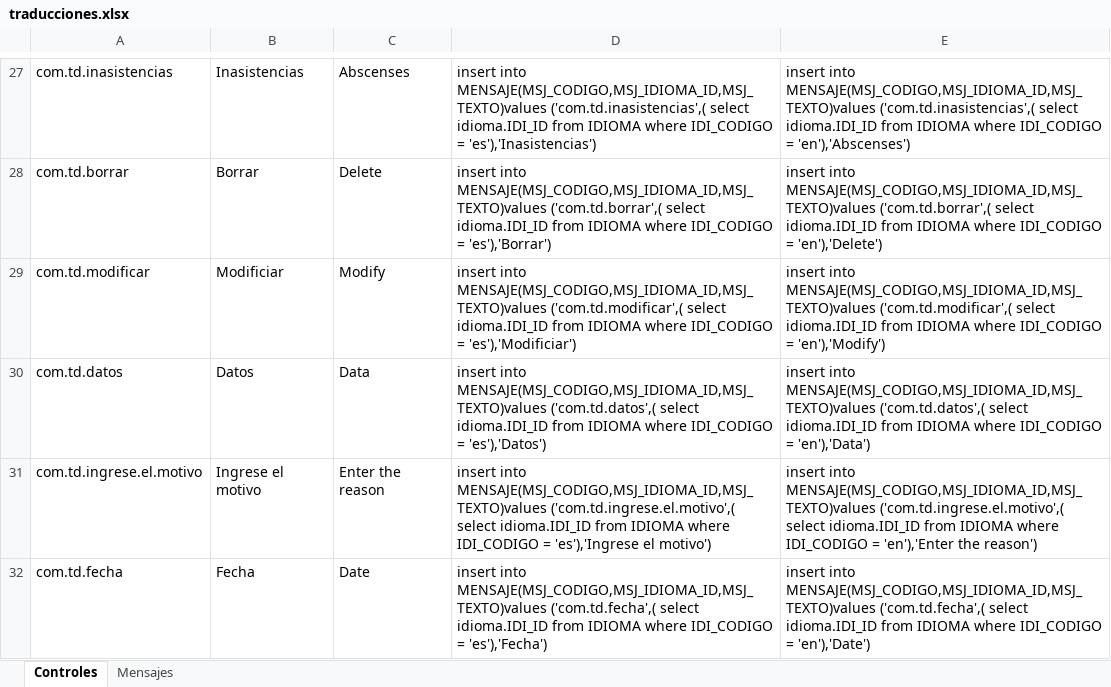
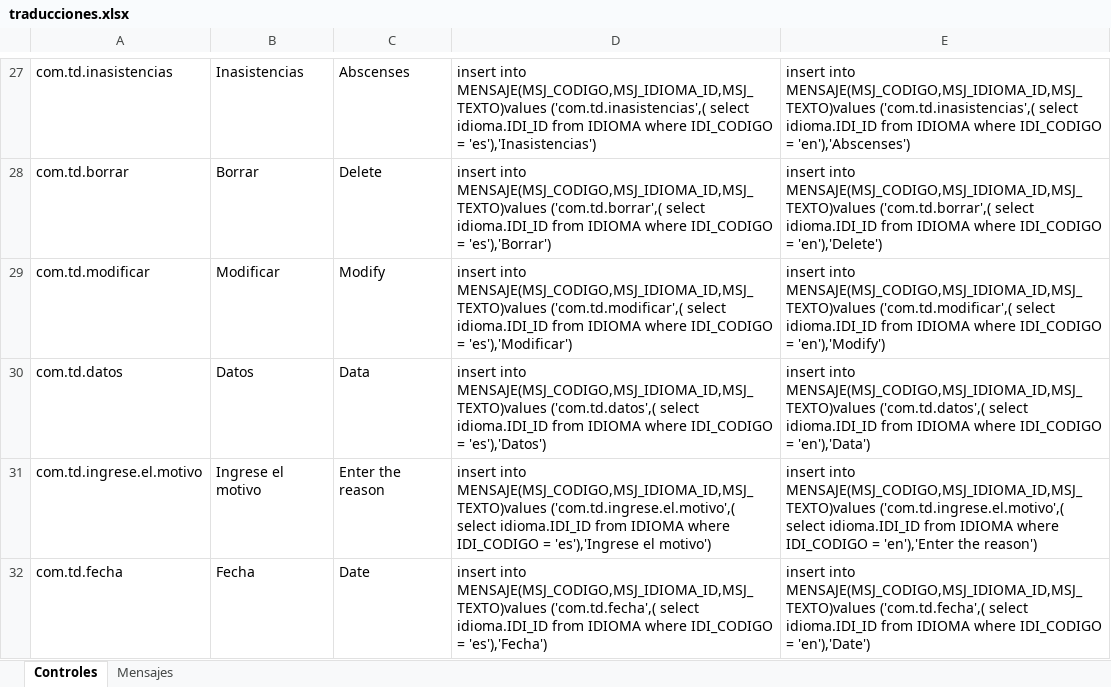
Before and after one commit to agusMarraco/trabajo-de-diploma, an Excel workbook: Varios/traducciones.xlsx, sheet Controles, drawn as a sheet; only a part is shown, gaps mark what is left out; values as stored, in another font and other column widths than the file's, no borders; the diff names each change by its address in the sheet, - before the commit and + after, or states it on an @@ line.

```diff
--- a/Varios/traducciones.xlsx (sheet Controles)
+++ b/Varios/traducciones.xlsx (sheet Controles)
-B29: Modificiar
+B29: Modificar
-D29: …IDI_CODIGO = 'es'),'Modificiar')
+D29: …IDI_CODIGO = 'es'),'Modificar')
```
Also changed, not shown: 19 other files.
